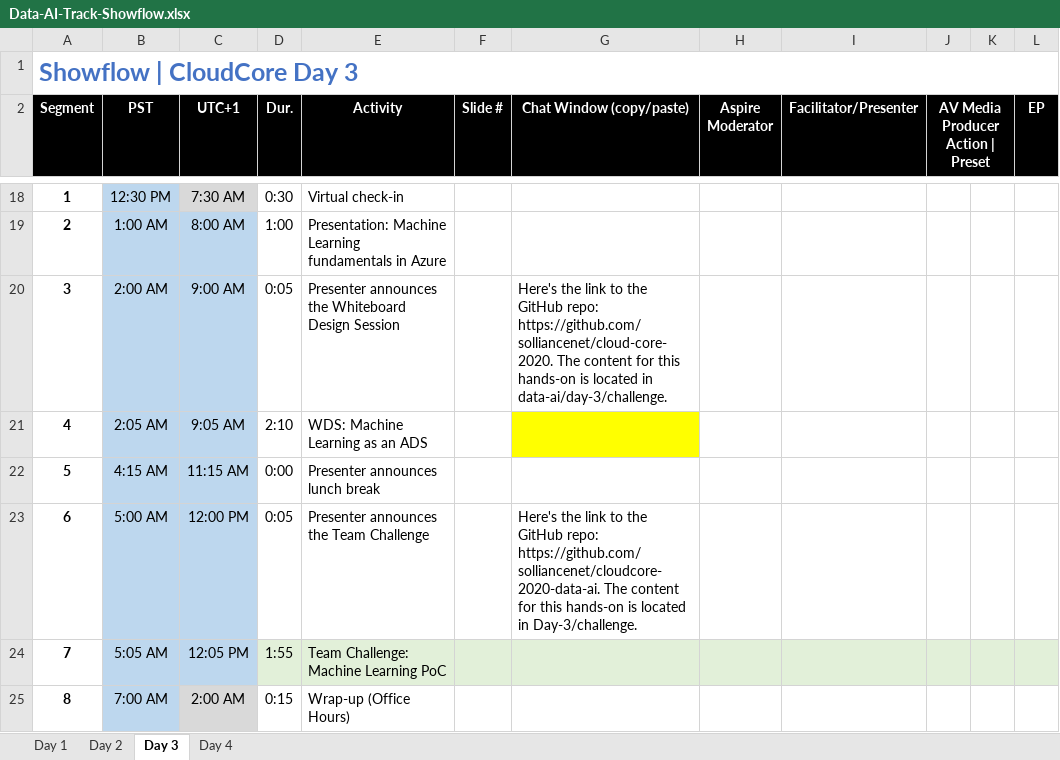
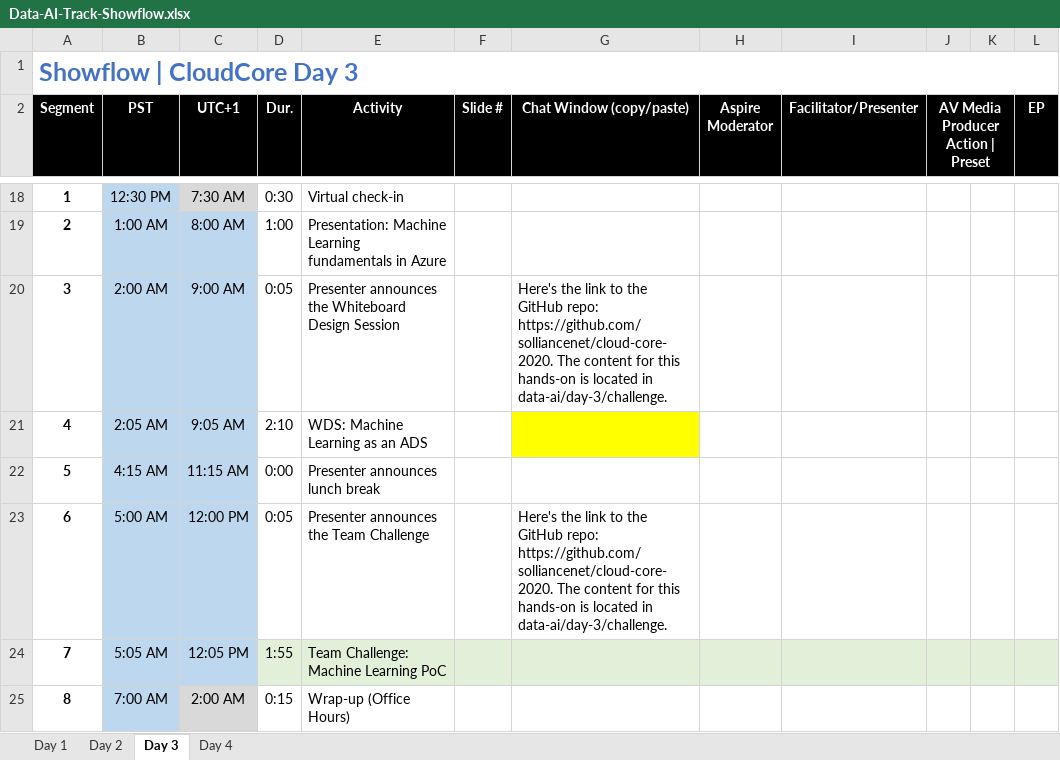
Before and after one commit to solliancenet/cloud-core-2020, an Excel workbook: data-ai/Data-AI-Track-Showflow.xlsx, sheet Day 3, drawn as a sheet; only a part is shown, gaps mark what is left out; values as stored, in another font and other column widths than the file's, no borders; the diff names each change by its address in the sheet, - before the commit and + after, or states it on an @@ line.

Commit message:
Data & AI showflow update with new unified repo link

```diff
--- a/data-ai/Data-AI-Track-Showflow.xlsx (sheet Day 3)
+++ b/data-ai/Data-AI-Track-Showflow.xlsx (sheet Day 3)
-G23 (Chat Window (copy/paste)): …GitHub repo: https://github.com/solliancenet/cloudcore-2020-data-ai. The content for this hands-on is located in Day-3/challenge.
+G23 (Chat Window (copy/paste)): …GitHub repo: https://github.com/solliancenet/cloud-core-2020. The content for this hands-on is located in data-ai/day-3/challenge.
```
Also changed, not shown: sheet Day 4.
